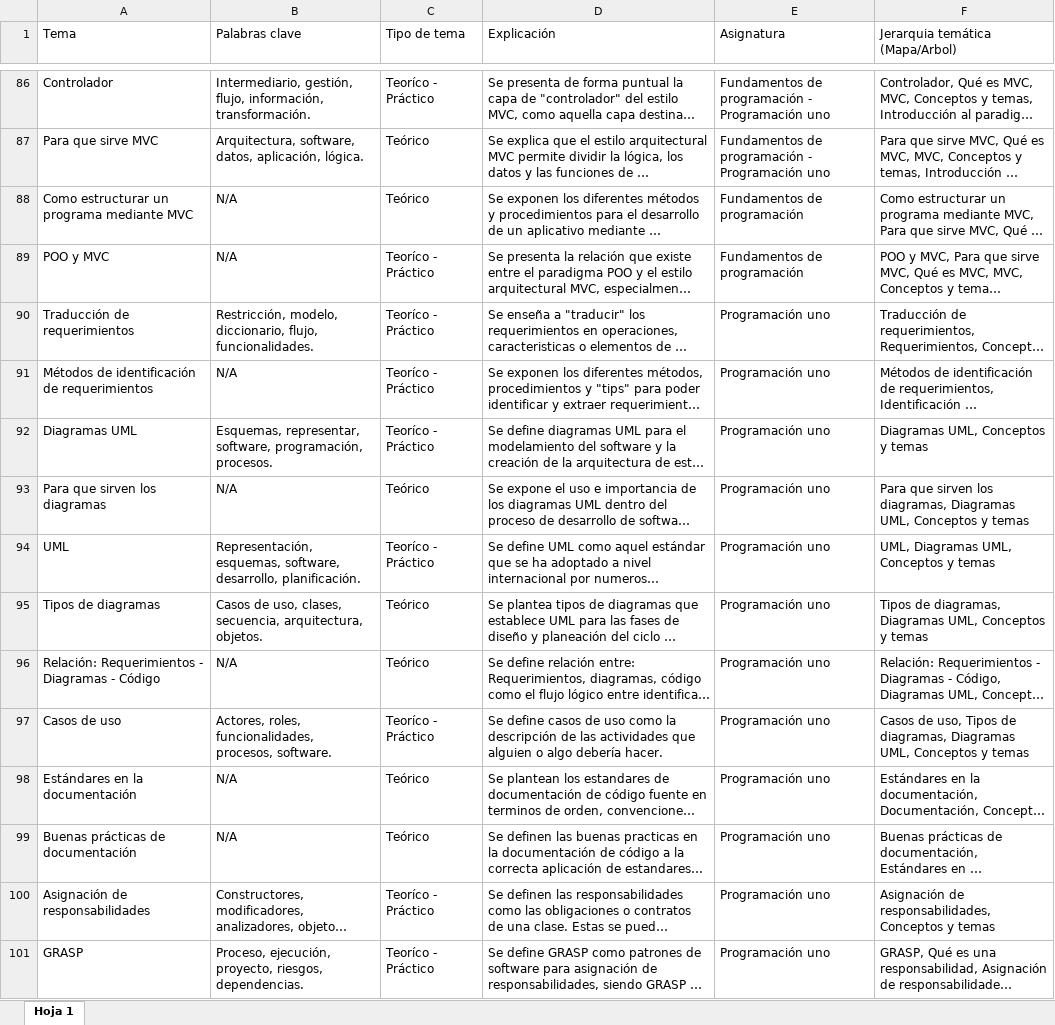
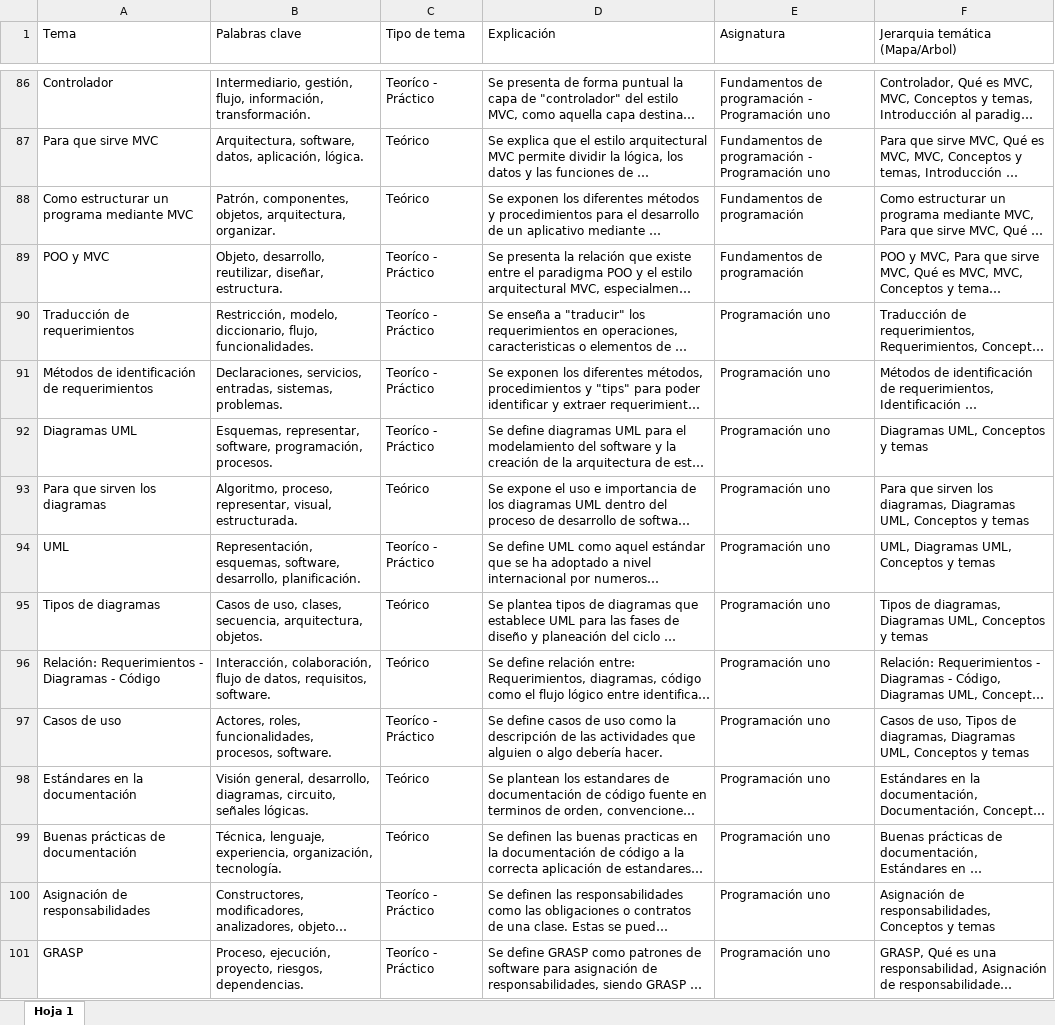
Before and after one commit to DMVP2/ProyectoDeGrado, an Excel workbook: SistemaRecomendador/Dataset-RecommenderSystem.xlsx, sheet Hoja 1, drawn as a sheet; only a part is shown, gaps mark what is left out; long unchanged cells end in …; values as stored, in another font and other column widths than the file's, no borders; charts and pictures not drawn; the diff covers the shown part only; the diff names each change by its address in the sheet, - before the commit and + after, or states it on an @@ line.

```diff
--- a/SistemaRecomendador/Dataset-RecommenderSystem.xlsx (sheet Hoja 1)
+++ b/SistemaRecomendador/Dataset-RecommenderSystem.xlsx (sheet Hoja 1)
-B88 (Palabras clave): N/A
+B88 (Palabras clave): Patrón, componentes, objetos, arquitectura, organizar.
-B89 (Palabras clave): N/A
+B89 (Palabras clave): Objeto, desarrollo, reutilizar, diseñar, estructura.
-B91 (Palabras clave): N/A
+B91 (Palabras clave): Declaraciones, servicios, entradas, sistemas, problemas.
-B93 (Palabras clave): N/A
+B93 (Palabras clave): Algoritmo, proceso, representar, visual, estructurada.
-B96 (Palabras clave): N/A
+B96 (Palabras clave): Interacción, colaboración, flujo de datos, requisitos, software.
-B98 (Palabras clave): N/A
+B98 (Palabras clave): Visión general, desarrollo, diagramas, circuito, señales lógicas.
-B99 (Palabras clave): N/A
+B99 (Palabras clave): Técnica, lenguaje, experiencia, organización, tecnología.
```
Also changed, not shown: 49 edited cells elsewhere in this sheet, charts or pictures, 4 other files.
